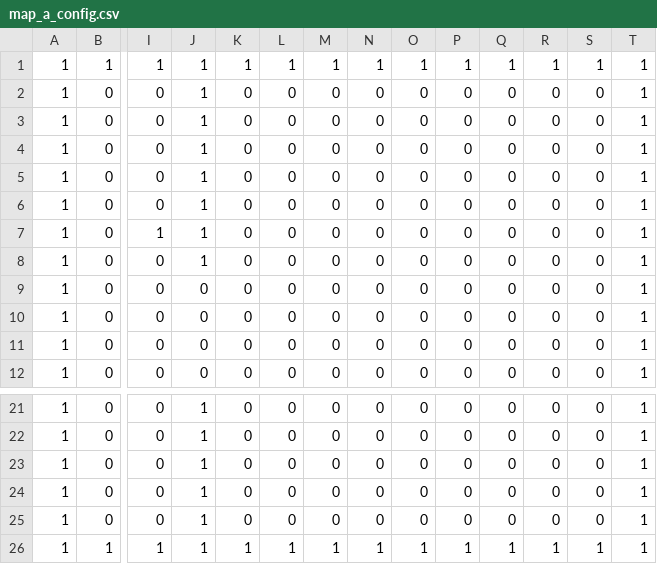
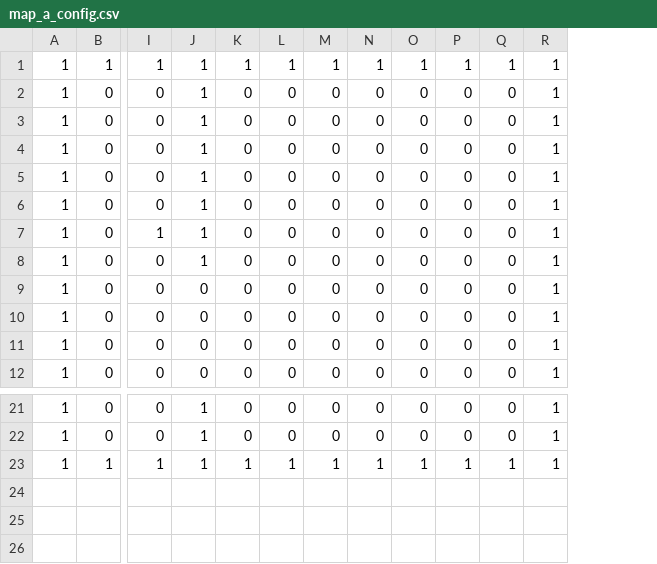
Before and after one commit to bodkal/python, a CSV file: mwrp/config/map_a_config.csv, drawn as a sheet; only a part is shown, gaps mark what is left out; rows hold the shown columns only; the diff names each change by its address in the sheet, - before the commit and + after, or states it on an @@ line.

```diff
--- a/mwrp/config/map_a_config.csv
+++ b/mwrp/config/map_a_config.csv
-column R, rows 1-12: 1 | 0 | 0 | 0 | 0 | 0 | 0 | 0 | 0 | 0 | 0 | 0; rows 21-22: 0 | 0; row 26: 1
-column S, rows 1-12: 1 | 0 | 0 | 0 | 0 | 0 | 0 | 0 | 0 | 0 | 0 | 0; rows 21-22: 0 | 0; row 26: 1
-row 23: 1 | 0 | 0 | 1 | 0 | 0 | 0 | 0 | 0 | 0 | 0 | 0 | 0 | 1
-row 24: 1 | 0 | 0 | 1 | 0 | 0 | 0 | 0 | 0 | 0 | 0 | 0 | 0 | 1
-row 25: 1 | 0 | 0 | 1 | 0 | 0 | 0 | 0 | 0 | 0 | 0 | 0 | 0 | 1
```
Also changed, not shown: mwrp/config/map_a_mid_config.csv, 5 other files.
